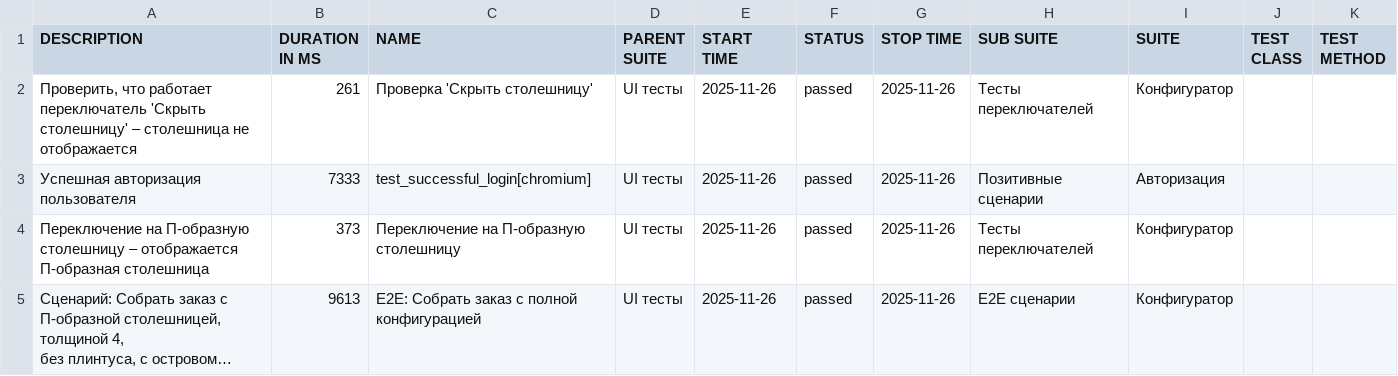
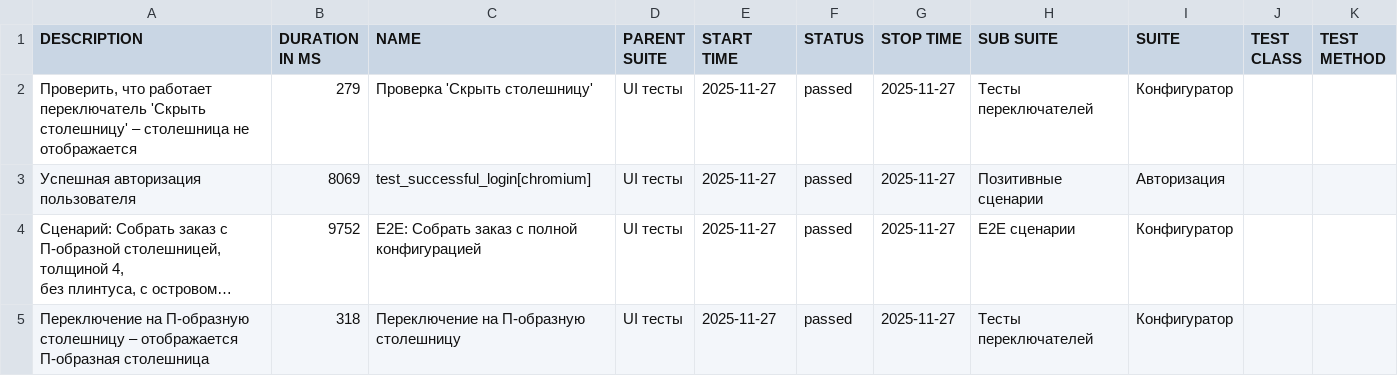
Before and after one commit to Deslowter/Playwright_python_inzhenerka, a CSV file: data/suites.csv, drawn as a sheet; long unchanged cells end in …; removed rows and columns are numbered as before the commit, all else as after; the diff names each change by its address in the sheet, - before the commit and + after, or states it on an @@ line.

```diff
--- a/data/suites.csv
+++ b/data/suites.csv
-B2 (DURATION IN MS): 261
+B2 (DURATION IN MS): 279
-E2:E3 (START TIME): 2025-11-26
+E2:E3 (START TIME): 2025-11-27
-G2:G3 (STOP TIME): 2025-11-26
+G2:G3 (STOP TIME): 2025-11-27
-B3 (DURATION IN MS): 7333
+B3 (DURATION IN MS): 8069
-row 4: Переключение на П-образную столешницу – отображается П-образная столешница | 373 | Переключение на П-образную столешницу | UI тесты | 2025-11-26 | passed | 2025-11-26 | Тесты переключателей | Конфигуратор
-B4 (DURATION IN MS): 9613
+B4 (DURATION IN MS): 9752
-E4 (START TIME): 2025-11-26
+E4 (START TIME): 2025-11-27
-G4 (STOP TIME): 2025-11-26
+G4 (STOP TIME): 2025-11-27
+row 5: Переключение на П-образную столешницу – отображается П-образная столешница | 318 | Переключение на П-образную столешницу | UI тесты | 2025-11-27 | passed | 2025-11-27 | Тесты переключателей | Конфигуратор
```
Also changed, not shown: 52 other files.
